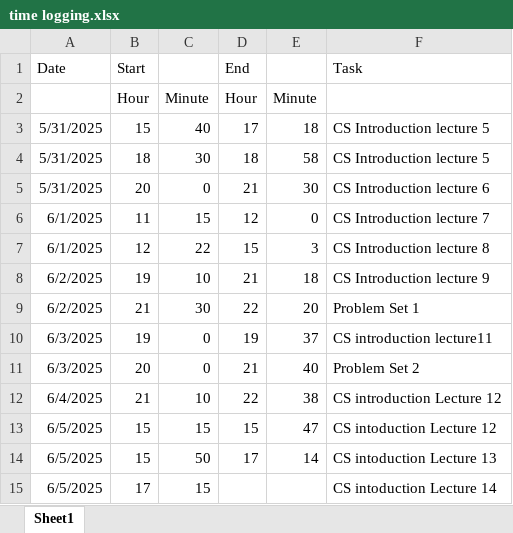
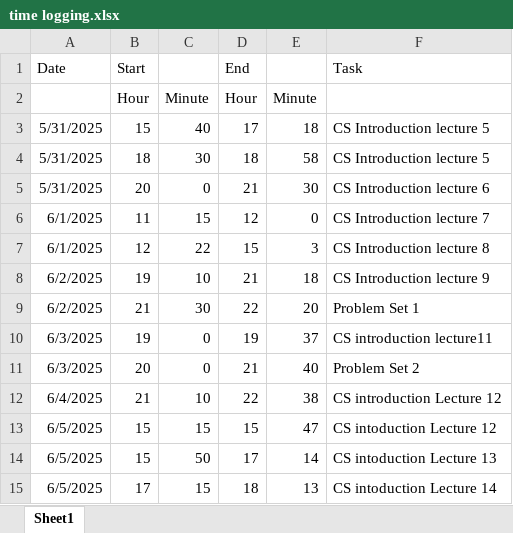
Before and after one commit to Steffen-create/CS-ducation, an Excel workbook: time logging.xlsx, sheet Sheet1, drawn as a sheet; values as stored, in another font and other column widths than the file's, no borders; the diff names each change by its address in the sheet, - before the commit and + after, or states it on an @@ line.

```diff
--- a/time logging.xlsx (sheet Sheet1)
+++ b/time logging.xlsx (sheet Sheet1)
-D15 (End): (empty)
+D15 (End): 18
-E15: (empty)
+E15: 13
```
Also changed, not shown: 1 other file.
